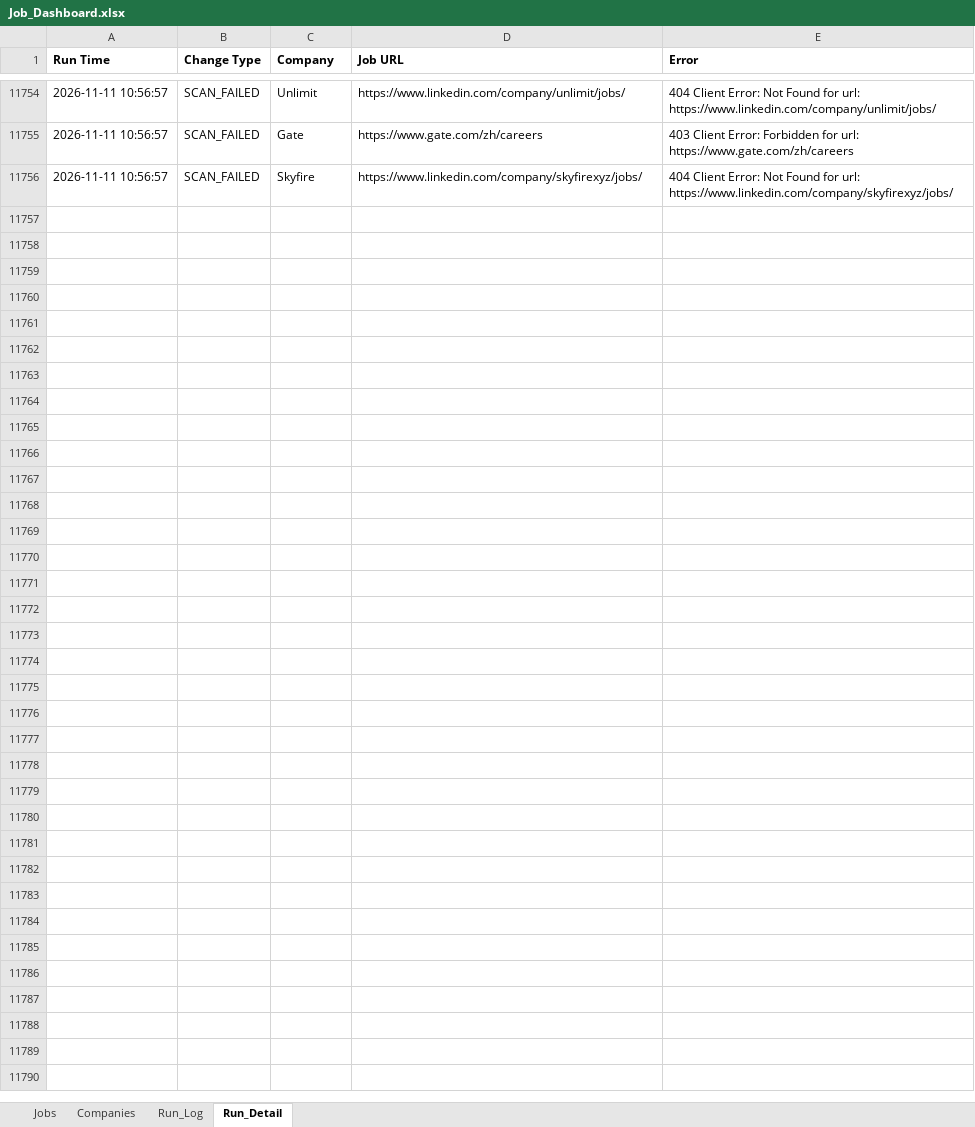
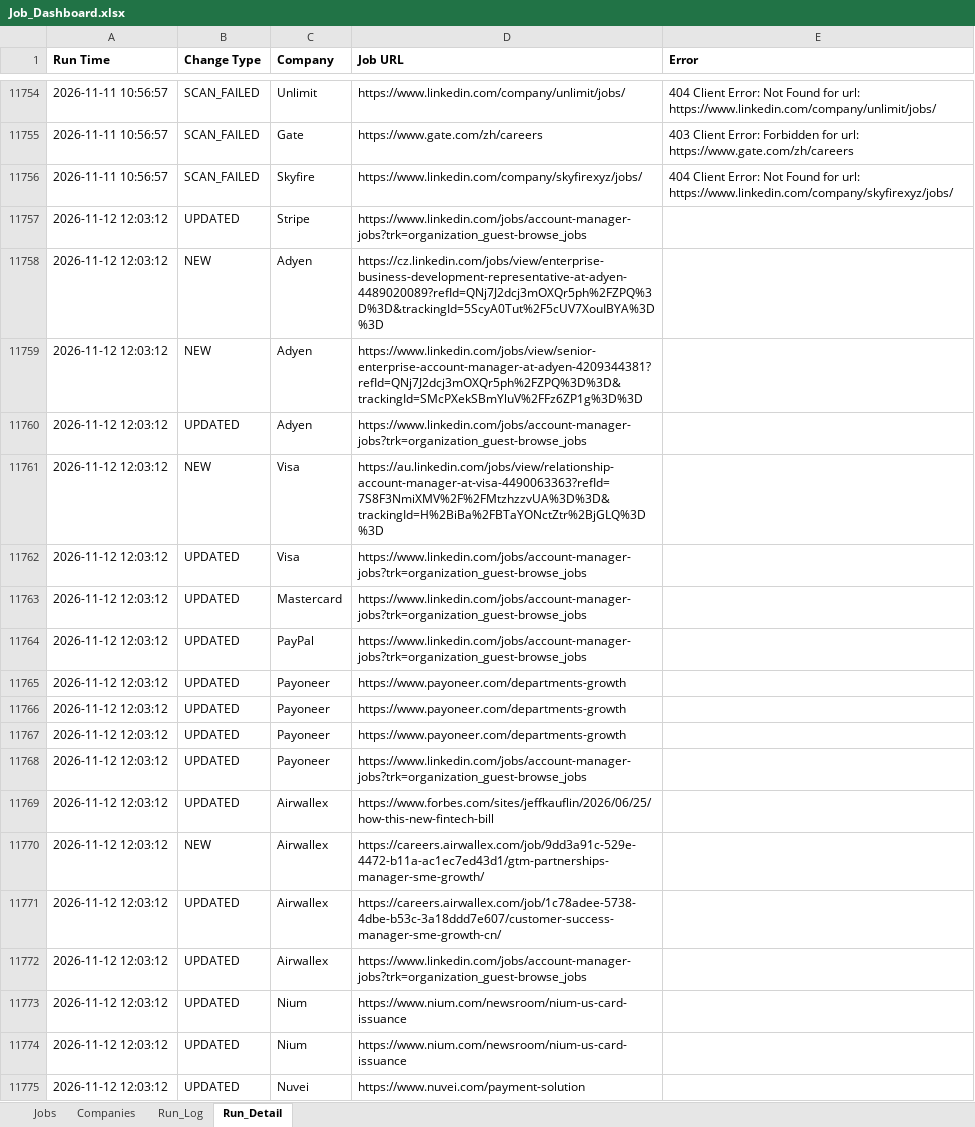
Before and after one commit to sabrinahan93-byte/PCIP, an Excel workbook: output/Job_Dashboard.xlsx, sheet Run_Detail, drawn as a sheet; only a part is shown, gaps mark what is left out; values as stored, in another font and other column widths than the file's, no borders; the diff covers the shown part only; the diff names each change by its address in the sheet, - before the commit and + after, or states it on an @@ line.

```diff
--- a/output/Job_Dashboard.xlsx (sheet Run_Detail)
+++ b/output/Job_Dashboard.xlsx (sheet Run_Detail)
+row 11757: 2026-11-12 12:03:12 | UPDATED | Stripe | https://www.linkedin.com/jobs/account-manager-jobs?trk=organization_guest-browse_jobs
+row 11758: 2026-11-12 12:03:12 | NEW | Adyen | https://cz.linkedin.com/jobs/view/enterprise-business-development-representative-at-adyen-4489020089?refId=QNj7J2dcj3mOXQr5ph%2FZPQ%3D%3D&trackingId=5ScyA0Tut%2F5cUV7XouIBYA%3D%3D
+row 11759: 2026-11-12 12:03:12 | NEW | Adyen | https://www.linkedin.com/jobs/view/senior-enterprise-account-manager-at-adyen-4209344381?refId=QNj7J2dcj3mOXQr5ph%2FZPQ%3D%3D&trackingId=SMcPXekSBmYluV%2FFz6ZP1g%3D%3D
+row 11760: 2026-11-12 12:03:12 | UPDATED | Adyen | https://www.linkedin.com/jobs/account-manager-jobs?trk=organization_guest-browse_jobs
+row 11761: 2026-11-12 12:03:12 | NEW | Visa | https://au.linkedin.com/jobs/view/relationship-account-manager-at-visa-4490063363?refId=7S8F3NmiXMV%2F%2FMtzhzzvUA%3D%3D&trackingId=H%2BiBa%2FBTaYONctZtr%2BjGLQ%3D%3D
+row 11762: 2026-11-12 12:03:12 | UPDATED | Visa | https://www.linkedin.com/jobs/account-manager-jobs?trk=organization_guest-browse_jobs
+row 11763: 2026-11-12 12:03:12 | UPDATED | Mastercard | https://www.linkedin.com/jobs/account-manager-jobs?trk=organization_guest-browse_jobs
+row 11764: 2026-11-12 12:03:12 | UPDATED | PayPal | https://www.linkedin.com/jobs/account-manager-jobs?trk=organization_guest-browse_jobs
+row 11765: 2026-11-12 12:03:12 | UPDATED | Payoneer | https://www.payoneer.com/departments-growth
+row 11766: 2026-11-12 12:03:12 | UPDATED | Payoneer | https://www.payoneer.com/departments-growth
+row 11767: 2026-11-12 12:03:12 | UPDATED | Payoneer | https://www.payoneer.com/departments-growth
+row 11768: 2026-11-12 12:03:12 | UPDATED | Payoneer | https://www.linkedin.com/jobs/account-manager-jobs?trk=organization_guest-browse_jobs
+row 11769: 2026-11-12 12:03:12 | UPDATED | Airwallex | https://www.forbes.com/sites/jeffkauflin/2026/06/25/how-this-new-fintech-bill
+row 11770: 2026-11-12 12:03:12 | NEW | Airwallex | https://careers.airwallex.com/job/9dd3a91c-529e-4472-b11a-ac1ec7ed43d1/gtm-partnerships-manager-sme-growth/
+row 11771: 2026-11-12 12:03:12 | UPDATED | Airwallex | https://careers.airwallex.com/job/1c78adee-5738-4dbe-b53c-3a18ddd7e607/customer-success-manager-sme-growth-cn/
+row 11772: 2026-11-12 12:03:12 | UPDATED | Airwallex | https://www.linkedin.com/jobs/account-manager-jobs?trk=organization_guest-browse_jobs
+row 11773: 2026-11-12 12:03:12 | UPDATED | Nium | https://www.nium.com/newsroom/nium-us-card-issuance
+row 11774: 2026-11-12 12:03:12 | UPDATED | Nium | https://www.nium.com/newsroom/nium-us-card-issuance
+row 11775: 2026-11-12 12:03:12 | UPDATED | Nuvei | https://www.nuvei.com/payment-solution
```
Also changed, not shown: 74 added rows elsewhere in this sheet, sheet Jobs, sheet Run_Log, 1 other file.
